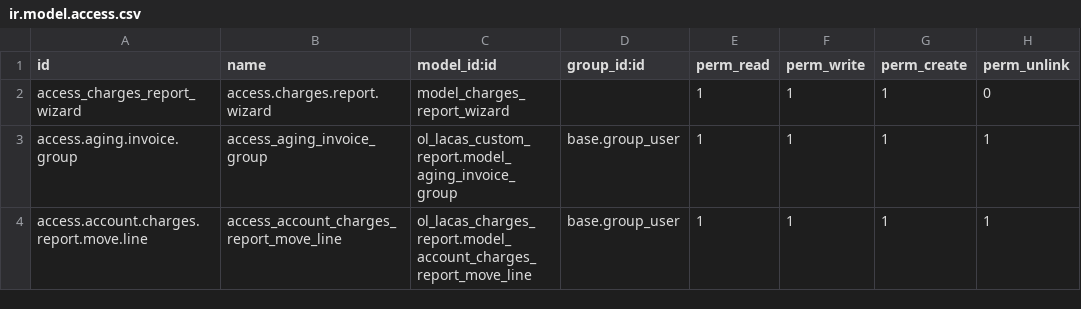
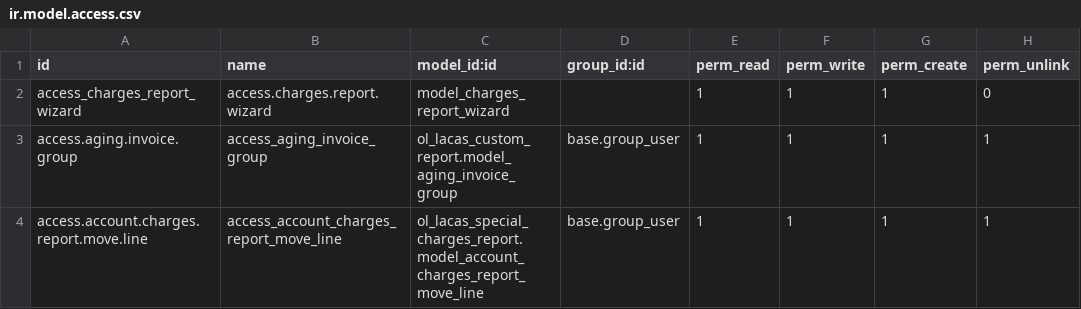
Before and after one commit to Odolution/lacas, a CSV file: ol_lacas_special_charges_report/security/ir.model.access.csv, drawn as a sheet.

Commit message:
fix

```diff
--- a/ol_lacas_special_charges_report/security/ir.model.access.csv
+++ b/ol_lacas_special_charges_report/security/ir.model.access.csv
@@ -3,2 +3,2 @@ access_charges_report_wizard,access.charges.report.wizard,model_charges_report_w
 access.aging.invoice.group,access_aging_invoice_group,ol_lacas_custom_report.model_aging_invoice_group,base.group_user,1,1,1,1
-access.account.charges.report.move.line,access_account_charges_report_move_line,ol_lacas_charges_report.model_account_charges_report_move_line,base.group_user,1,1,1,1
+access.account.charges.report.move.line,access_account_charges_report_move_line,ol_lacas_special_charges_report.model_account_charges_report_move_line,base.group_user,1,1,1,1
```
